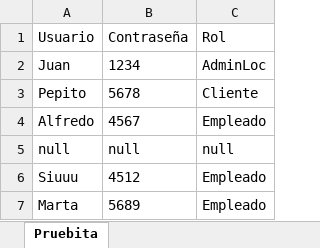
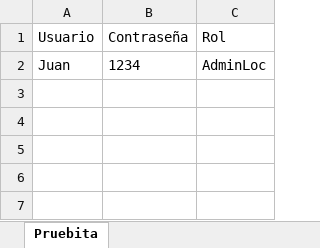
Before and after one commit to JuanGord7/Proyecto3-Entrega2, an Excel workbook: Datos.xlsx, sheet Pruebita, drawn as a sheet; values as stored, in another font and other column widths than the file's, no borders; the diff names each change by its address in the sheet, - before the commit and + after, or states it on an @@ line.

Commit message:
Eliminar Empleados

```diff
--- a/Datos.xlsx (sheet Pruebita)
+++ b/Datos.xlsx (sheet Pruebita)
-row 3: Pepito | 5678 | Cliente
-row 4: Alfredo | 4567 | Empleado
-row 5: null | null | null
-row 6: Siuuu | 4512 | Empleado
-row 7: Marta | 5689 | Empleado
```
Also changed, not shown: 2 other files.
